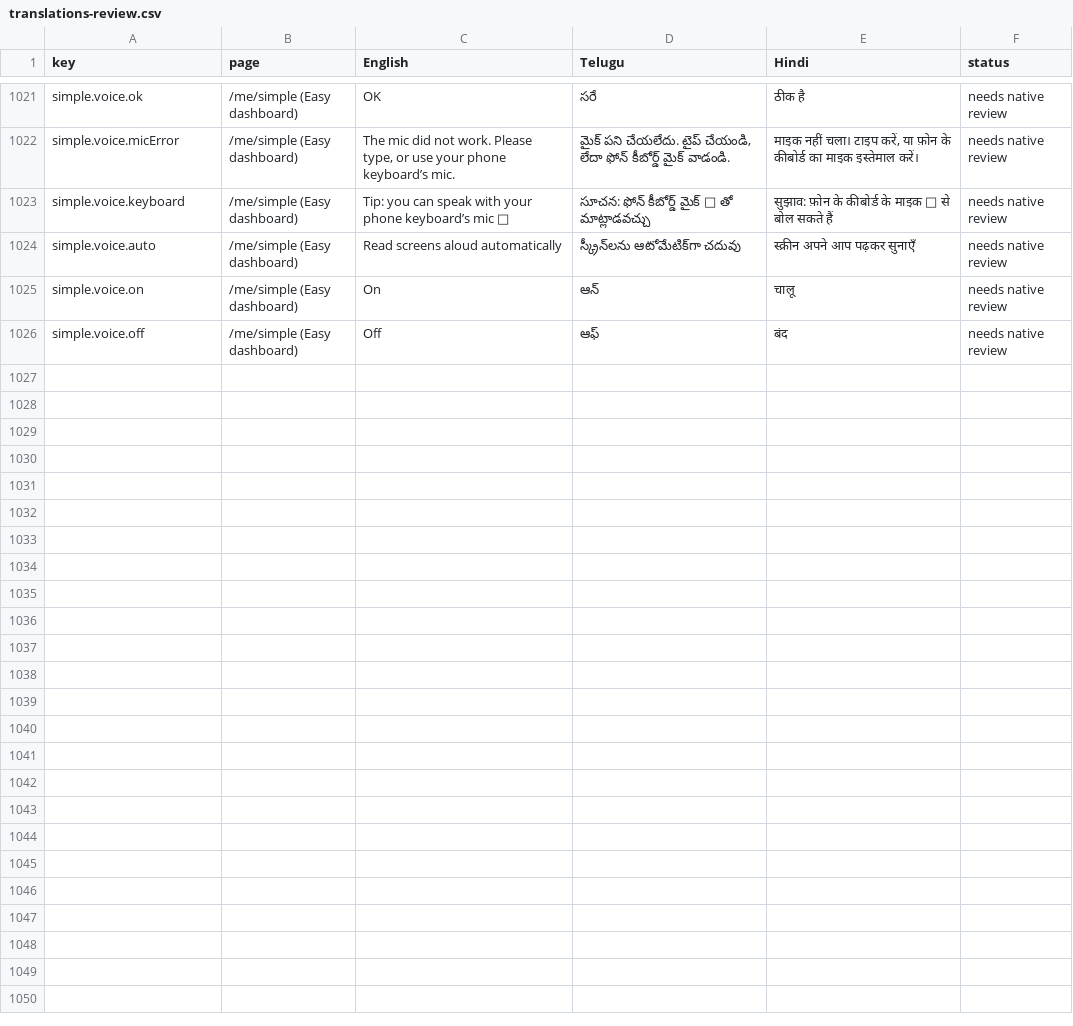
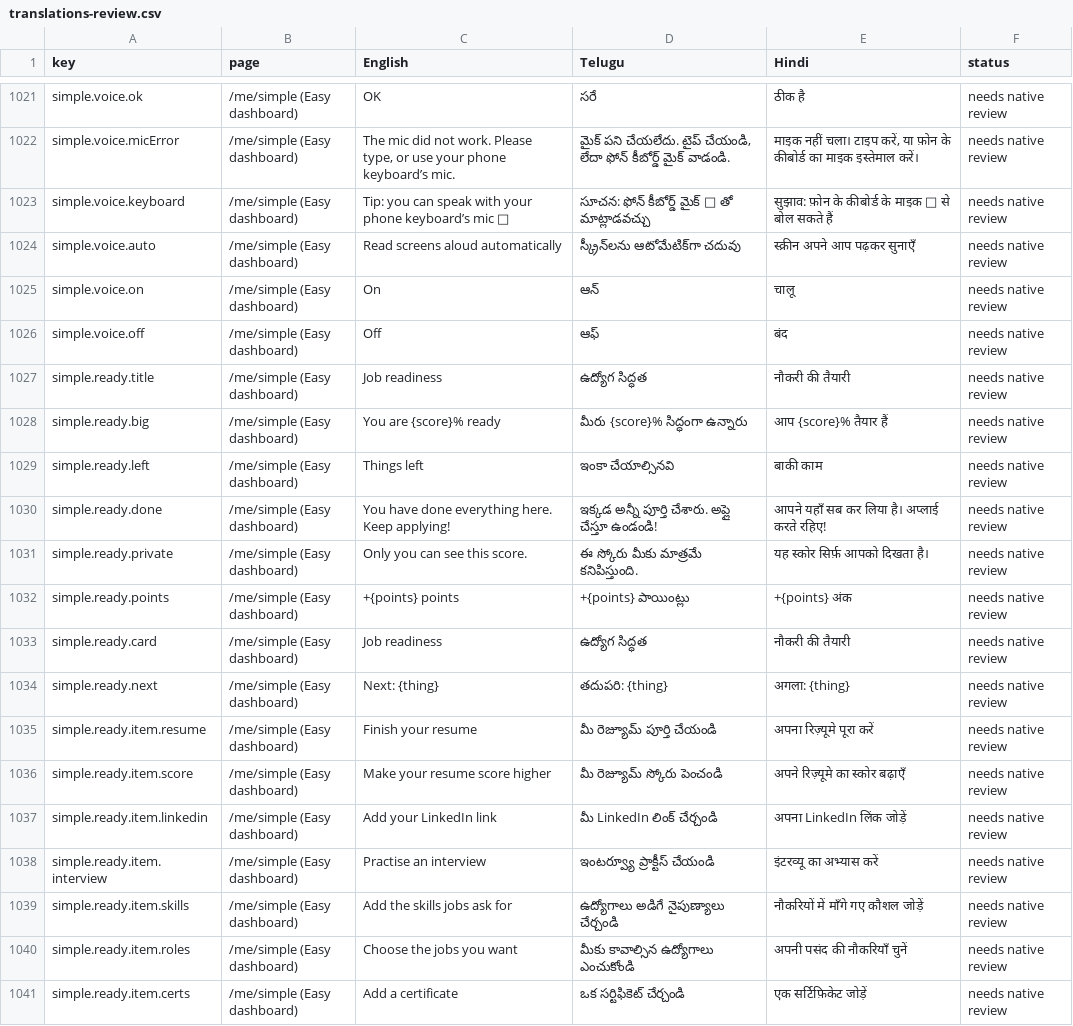
Before and after one commit to NareshMaddela021/NM7, a CSV file: docs/translations-review.csv, drawn as a sheet; only a part is shown, gaps mark what is left out.

```diff
--- a/docs/translations-review.csv
+++ b/docs/translations-review.csv
@@ -1026 +1026,16 @@
 "simple.voice.off","/me/simple (Easy dashboard)","Off","ఆఫ్","बंद","needs native review"
+"simple.ready.title","/me/simple (Easy dashboard)","Job readiness","ఉద్యోగ సిద్ధత","नौकरी की तैयारी","needs native review"
+"simple.ready.big","/me/simple (Easy dashboard)","You are {score}% ready","మీరు {score}% సిద్ధంగా ఉన్నారు","आप {score}% तैयार हैं","needs native review"
+"simple.ready.left","/me/simple (Easy dashboard)","Things left","ఇంకా చేయాల్సినవి","बाकी काम","needs native review"
+"simple.ready.done","/me/simple (Easy dashboard)","You have done everything here. Keep applying!","ఇక్కడ అన్నీ పూర్తి చేశారు. అప్లై చేస్తూ ఉండండి!","आपने यहाँ सब कर लिया है। अप्लाई करते रहिए!","needs native review"
+"simple.ready.private","/me/simple (Easy dashboard)","Only you can see this score.","ఈ స్కోరు మీకు మాత్రమే కనిపిస్తుంది.","यह स्कोर सिर्फ़ आपको दिखता है।","needs native review"
+"simple.ready.points","/me/simple (Easy dashboard)","+{points} points","+{points} పాయింట్లు","+{points} अंक","needs native review"
+"simple.ready.card","/me/simple (Easy dashboard)","Job readiness","ఉద్యోగ సిద్ధత","नौकरी की तैयारी","needs native review"
+"simple.ready.next","/me/simple (Easy dashboard)","Next: {thing}","తదుపరి: {thing}","अगला: {thing}","needs native review"
+"simple.ready.item.resume","/me/simple (Easy dashboard)","Finish your resume","మీ రెజ్యూమ్ పూర్తి చేయండి","अपना रिज़्यूमे पूरा करें","needs native review"
+"simple.ready.item.score","/me/simple (Easy dashboard)","Make your resume score higher","మీ రెజ్యూమ్ స్కోరు పెంచండి","अपने रिज़्यूमे का स्कोर बढ़ाएँ","needs native review"
+"simple.ready.item.linkedin","/me/simple (Easy dashboard)","Add your LinkedIn link","మీ LinkedIn లింక్ చేర్చండి","अपना LinkedIn लिंक जोड़ें","needs native review"
+"simple.ready.item.interview","/me/simple (Easy dashboard)","Practise an interview","ఇంటర్వ్యూ ప్రాక్టీస్ చేయండి","इंटरव्यू का अभ्यास करें","needs native review"
+"simple.ready.item.skills","/me/simple (Easy dashboard)","Add the skills jobs ask for","ఉద్యోగాలు అడిగే నైపుణ్యాలు చేర్చండి","नौकरियों में माँगे गए कौशल जोड़ें","needs native review"
+"simple.ready.item.roles","/me/simple (Easy dashboard)","Choose the jobs you want","మీకు కావాల్సిన ఉద్యోగాలు ఎంచుకోండి","अपनी पसंद की नौकरियाँ चुनें","needs native review"
+"simple.ready.item.certs","/me/simple (Easy dashboard)","Add a certificate","ఒక సర్టిఫికెట్ చేర్చండి","एक सर्टिफ़िकेट जोड़ें","needs native review"
```
Also changed, not shown: 15 other files.
